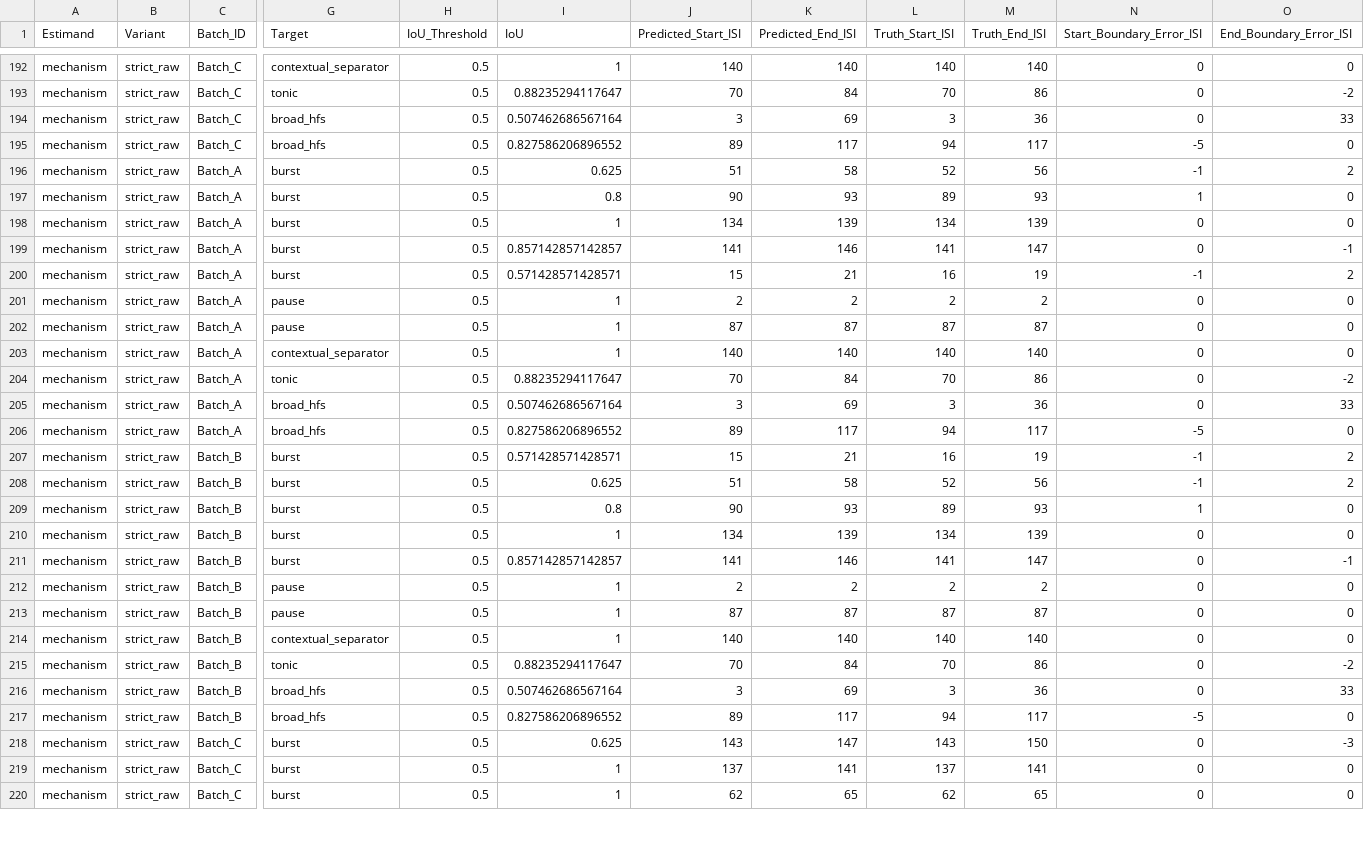
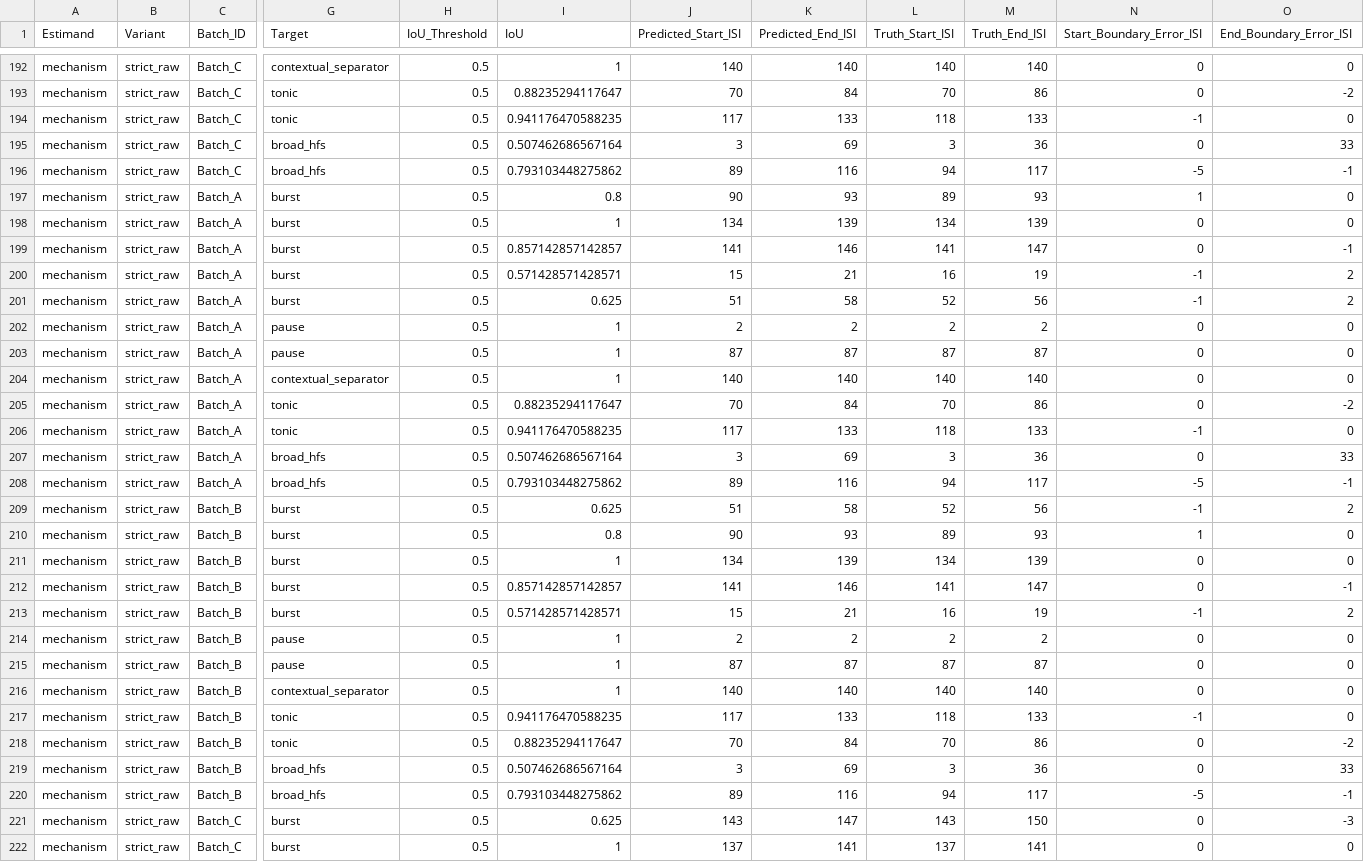
Before and after one commit to zhouhouchun/SpikeTrainPatternDetector-STPD, a CSV file: results/synthetic_validation/v2.2.0/boundary_errors_iou_050.csv, drawn as a sheet; only a part is shown, gaps mark what is left out; the shorter side is filled out with more unchanged rows; addresses are those after the commit; rows hold the shown columns only; the diff covers the shown part only; the diff names each change by its address in the sheet, - before the commit and + after, or states it on an @@ line.

```diff
--- a/results/synthetic_validation/v2.2.0/boundary_errors_iou_050.csv
+++ b/results/synthetic_validation/v2.2.0/boundary_errors_iou_050.csv
+row 194: mechanism | strict_raw | Batch_C | tonic | 0.5 | 0.941176470588235 | 117 | 133 | 118 | 133 | -1 | 0
-I196 (IoU): 0.827586206896552
+I196 (IoU): 0.793103448275862
-K196 (Predicted_End_ISI): 117
+K196 (Predicted_End_ISI): 116
-O196 (End_Boundary_Error_ISI): 0
+O196 (End_Boundary_Error_ISI): -1
@@ row 196 moved to row 201: mechanism @@
+row 206: mechanism | strict_raw | Batch_A | tonic | 0.5 | 0.941176470588235 | 117 | 133 | 118 | 133 | -1 | 0
-I208 (IoU): 0.827586206896552
+I208 (IoU): 0.793103448275862
-K208 (Predicted_End_ISI): 117
+K208 (Predicted_End_ISI): 116
-O208 (End_Boundary_Error_ISI): 0
+O208 (End_Boundary_Error_ISI): -1
@@ row 207 moved to row 213: mechanism @@
+row 217: mechanism | strict_raw | Batch_B | tonic | 0.5 | 0.941176470588235 | 117 | 133 | 118 | 133 | -1 | 0
-I220 (IoU): 0.827586206896552
+I220 (IoU): 0.793103448275862
-K220 (Predicted_End_ISI): 117
+K220 (Predicted_End_ISI): 116
-O220 (End_Boundary_Error_ISI): 0
+O220 (End_Boundary_Error_ISI): -1
```
Also changed, not shown: 71 moved rows elsewhere in this file, release_manifest_sha256.csv, results/method_comparison/three_method_truth_accuracy_current/protocol.csv, 44 other files.
